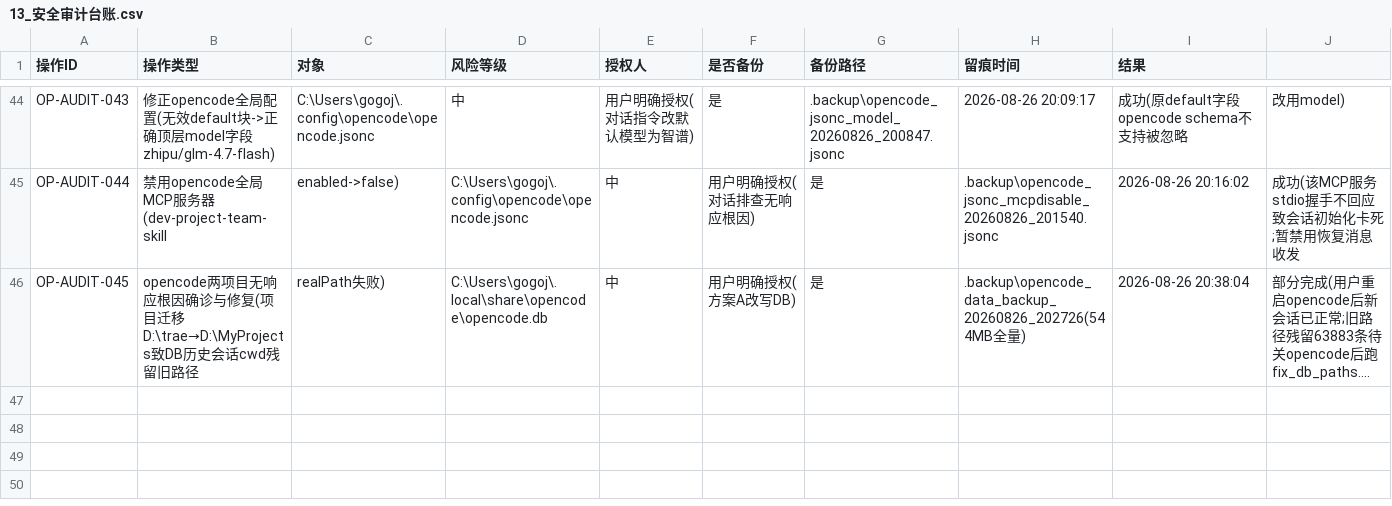
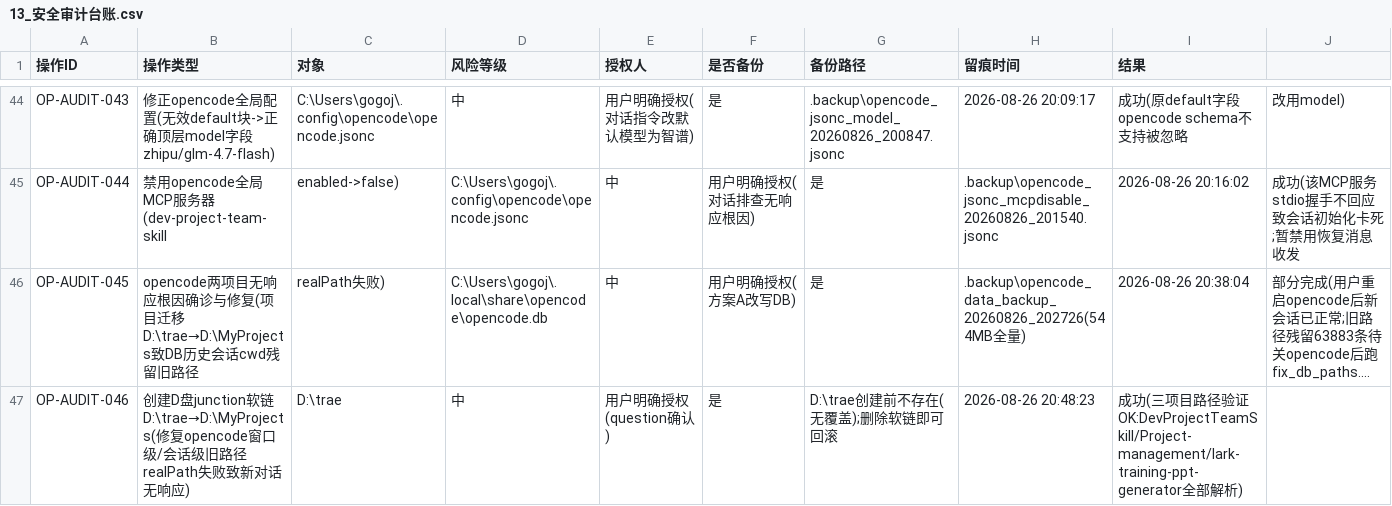
Before and after one commit to gogojaja/DevProjectTeamSkill, a CSV file: 台账/13_安全审计台账.csv, drawn as a sheet; only a part is shown, gaps mark what is left out; long unchanged cells end in …; rows hold the shown columns only; the diff names each change by its address in the sheet, - before the commit and + after, or states it on an @@ line.

Commit message:
审计留痕：OP-AUDIT-046 创建D:\trae软链修复opencode旧路径解析失败

```diff
--- a/台账/13_安全审计台账.csv
+++ b/台账/13_安全审计台账.csv
+row 47: OP-AUDIT-046 | 创建D盘junction软链D:\trae→D:\MyProjects(修复opencode窗口级/会话级旧路径realPath失败致新对话无响应) | D:\trae | 中 | 用户明确授权(question确认) | 是 | D:\trae创建前不存在(无覆盖);删除软链即可回滚 | 2026-08-26 20:48:23 | 成功(三项目路径验证OK:DevProjectTeamSkill/Project-management/lark-training-ppt-generator全部解析)
```
